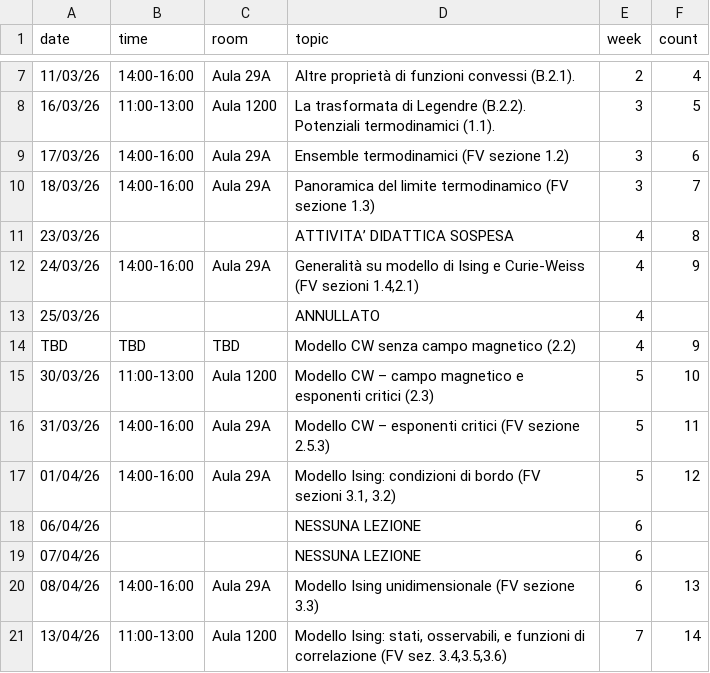
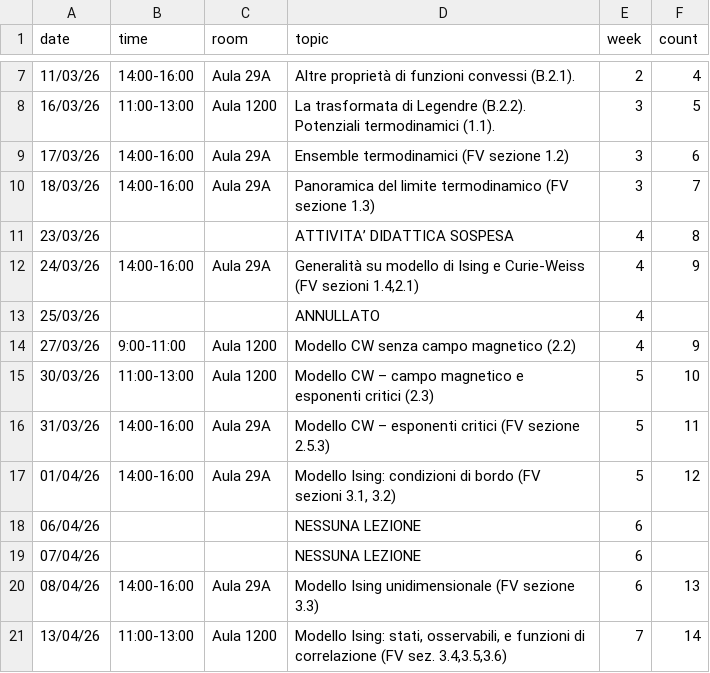
Before and after one commit to RafaelGreenblatt/MS1-2026, a CSV file: data/diary.csv, drawn as a sheet; only a part is shown, gaps mark what is left out; the diff names each change by its address in the sheet, - before the commit and + after, or states it on an @@ line.

Commit message:
Details for March 27th makeup

```diff
--- a/data/diary.csv
+++ b/data/diary.csv
-A14 (date): TBD
+A14 (date): 27/03/26
-B14 (time): TBD
+B14 (time): 9:00-11:00
-C14 (room): TBD
+C14 (room): Aula 1200
```
